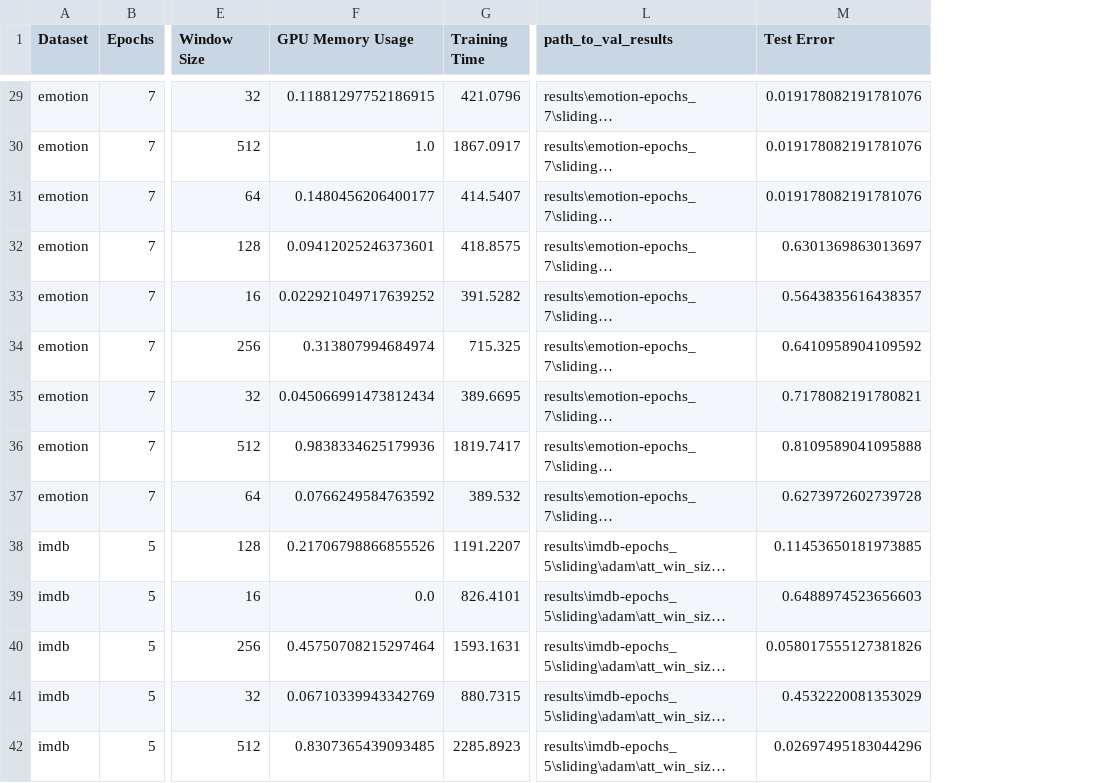
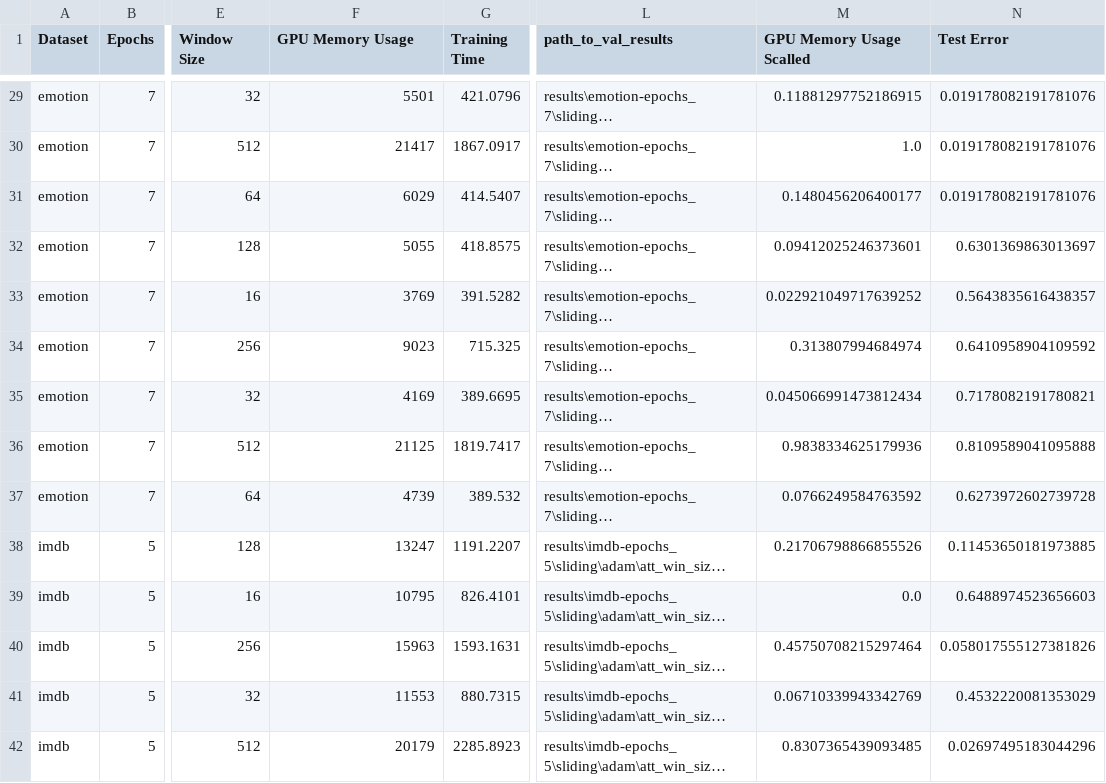
Before and after one commit to galkowskim/Transformers-Optimization, a CSV file: src/extracted_features.csv, drawn as a sheet; only a part is shown, gaps mark what is left out; long unchanged cells end in …; the diff covers the shown part only; the diff names each change by its address in the sheet, - before the commit and + after, or states it on an @@ line.

```diff
--- a/src/extracted_features.csv
+++ b/src/extracted_features.csv
+column M (GPU Memory Usage Scalled), rows 29-42: 0.11881297752186915 | 1.0 | 0.1480456206400177 | 0.09412025246373601 | 0.022921049717639252 | 0.313807994684974 | 0.045066991473812434 | 0.9838334625179936 | 0.0766249584763592 | 0.21706798866855526 | 0.0 | 0.45750708215297464 | 0.06710339943342769 | 0.8307365439093485
-F29 (GPU Memory Usage): 0.11881297752186915
+F29 (GPU Memory Usage): 5501
-F30 (GPU Memory Usage): 1.0
+F30 (GPU Memory Usage): 21417
-F31 (GPU Memory Usage): 0.1480456206400177
+F31 (GPU Memory Usage): 6029
-F32 (GPU Memory Usage): 0.09412025246373601
+F32 (GPU Memory Usage): 5055
-F33 (GPU Memory Usage): 0.022921049717639252
+F33 (GPU Memory Usage): 3769
-F34 (GPU Memory Usage): 0.313807994684974
+F34 (GPU Memory Usage): 9023
-F35 (GPU Memory Usage): 0.045066991473812434
+F35 (GPU Memory Usage): 4169
-F36 (GPU Memory Usage): 0.9838334625179936
+F36 (GPU Memory Usage): 21125
-F37 (GPU Memory Usage): 0.0766249584763592
+F37 (GPU Memory Usage): 4739
-F38 (GPU Memory Usage): 0.21706798866855526
+F38 (GPU Memory Usage): 13247
-F39 (GPU Memory Usage): 0.0
+F39 (GPU Memory Usage): 10795
-F40 (GPU Memory Usage): 0.45750708215297464
+F40 (GPU Memory Usage): 15963
-F41 (GPU Memory Usage): 0.06710339943342769
+F41 (GPU Memory Usage): 11553
-F42 (GPU Memory Usage): 0.8307365439093485
+F42 (GPU Memory Usage): 20179
```
Also changed, not shown: 58 edited cells elsewhere in this file, 2 other files.
